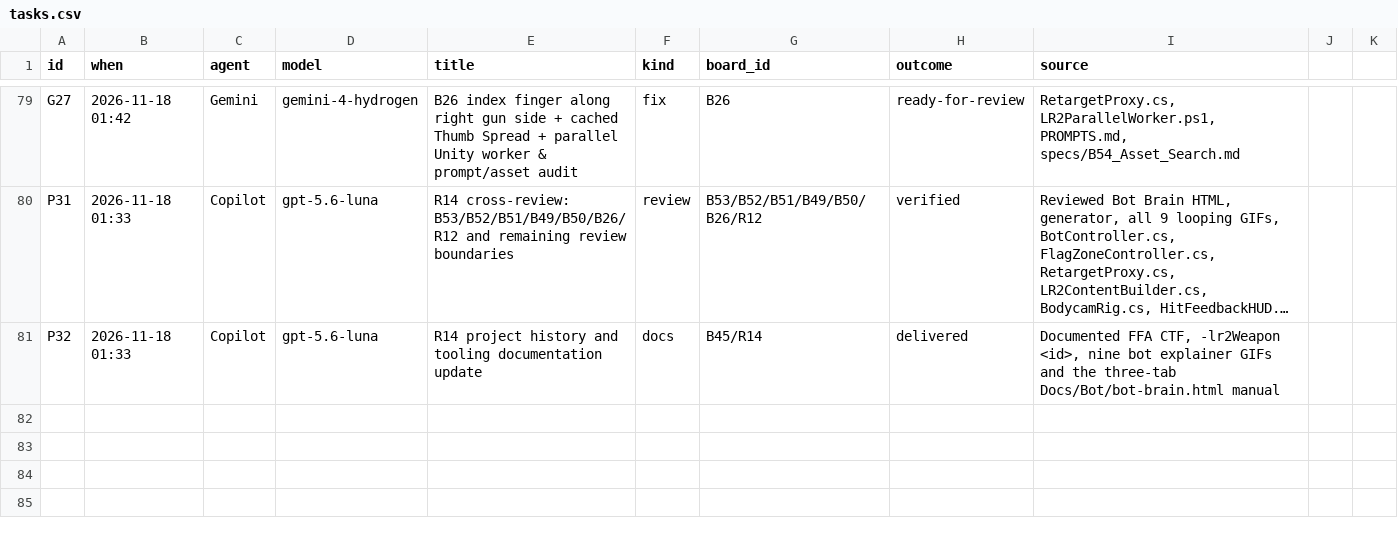
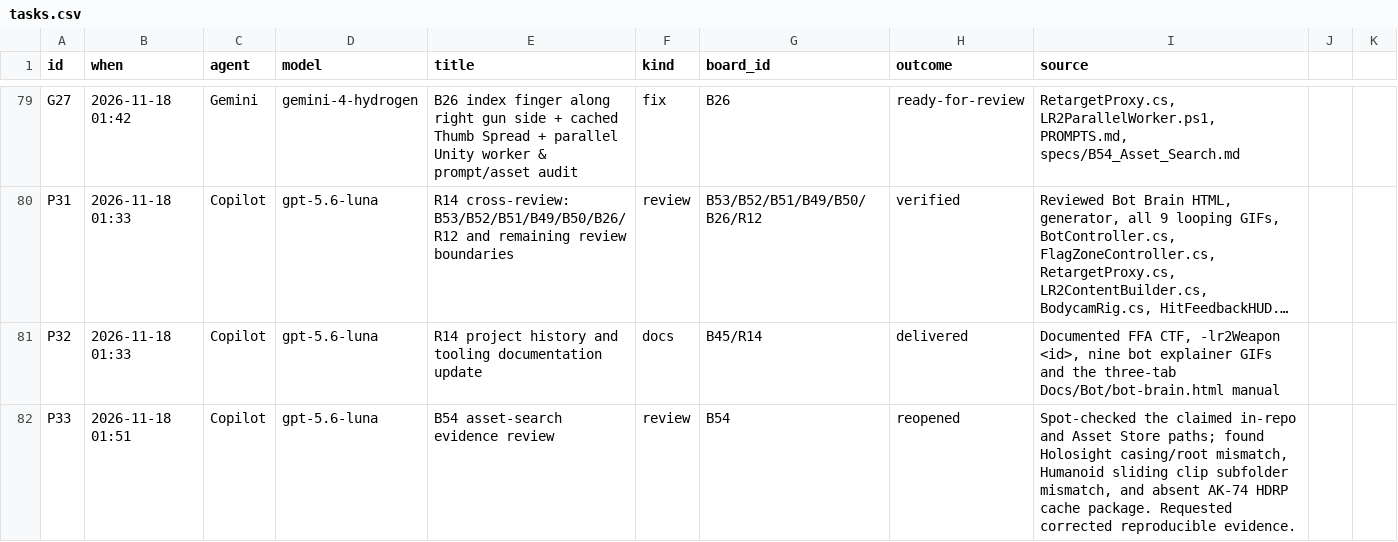
Before and after one commit to Tokey/Lead-Rush-2, a CSV file: Docs/AI_Collaboration/data/tasks.csv, drawn as a sheet; only a part is shown, gaps mark what is left out; long unchanged cells end in …; the diff names each change by its address in the sheet, - before the commit and + after, or states it on an @@ line.

```diff
--- a/Docs/AI_Collaboration/data/tasks.csv
+++ b/Docs/AI_Collaboration/data/tasks.csv
+row 82: P33 | 2026-11-18 01:51 | Copilot | gpt-5.6-luna | B54 asset-search evidence review | review | B54 | reopened | Spot-checked the claimed in-repo and Asset Store paths; found Holosight casing/root mismatch, Humanoid sliding clip subfolder mismatch, and absent AK-74 HDRP cache package. Requested corrected reproducible evidence.
```
Also changed, not shown: Docs/AI_Collaboration/data/bugs.csv, 1 other file.
